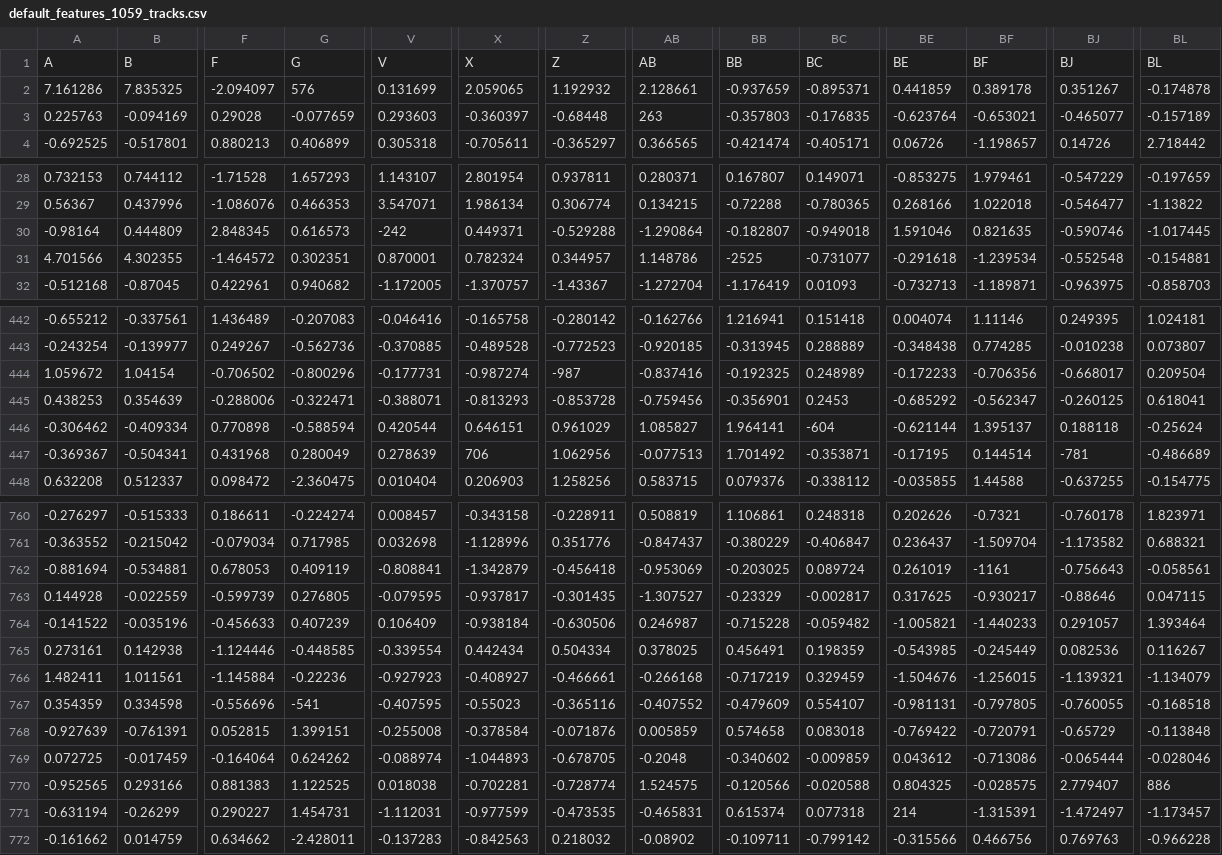
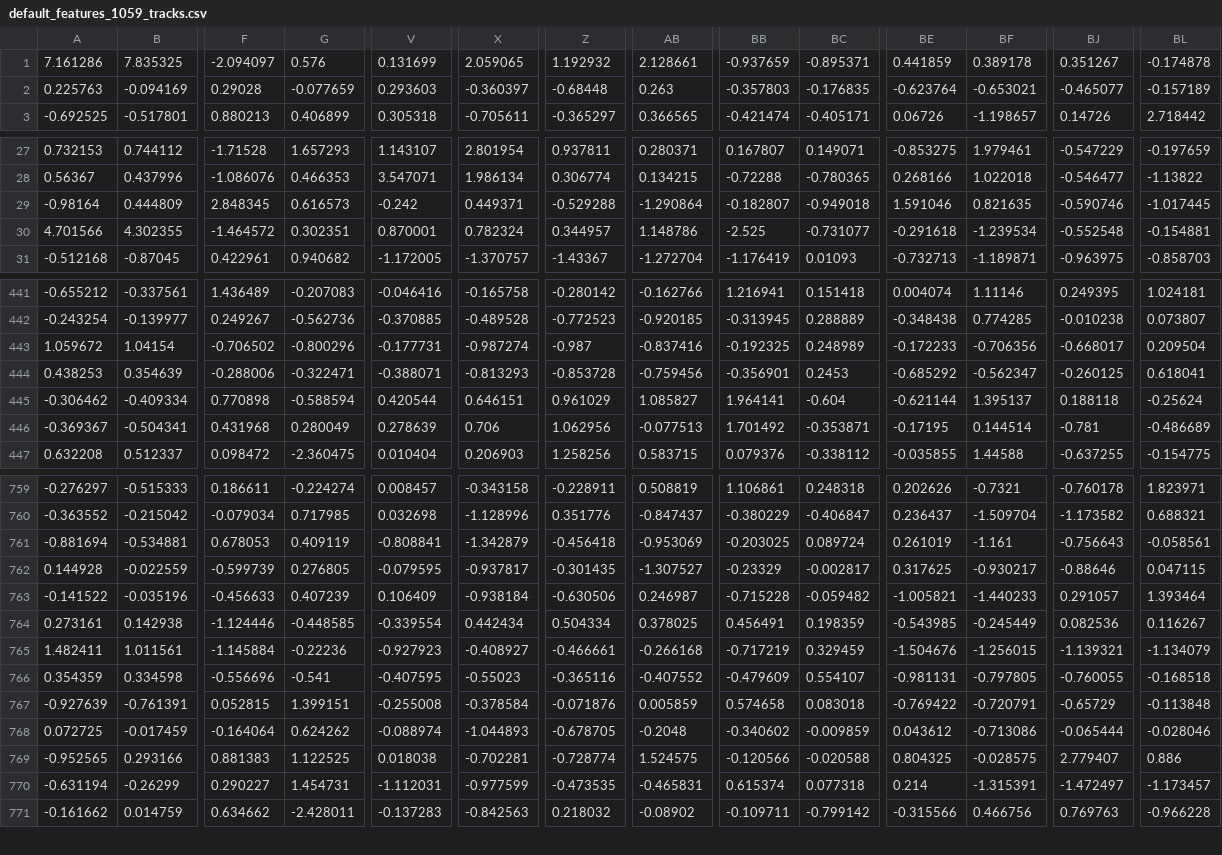
Before and after one commit to DustyBones/IART, a CSV file: default_features_1059_tracks.csv, drawn as a sheet; only a part is shown, gaps mark what is left out; removed rows and columns are numbered as before the commit, all else as after; rows hold the shown columns only; the diff covers the shown part only; the diff names each change by its address in the sheet, - before the commit and + after, or states it on an @@ line.

```diff
--- a/default_features_1059_tracks.csv
+++ b/default_features_1059_tracks.csv
-row 1: A | B | F | G | V | X | Z | AB | BB | BC | BE | BF | BJ | BL
-G1: 576
+G1: 0.576
-AB2: 263
+AB2: 0.263
-V29: -242
+V29: -0.242
-BB30: -2525
+BB30: -2.525
-Z443: -987
+Z443: -0.987
-BC445: -604
+BC445: -0.604
-X446: 706
+X446: 0.706
-BJ446: -781
+BJ446: -0.781
-BF761: -1161
+BF761: -1.161
-G766: -541
+G766: -0.541
-BL769: 886
+BL769: 0.886
-BE770: 214
+BE770: 0.214
```
Also changed, not shown: 63 edited cells elsewhere in this file, 3 other files.
